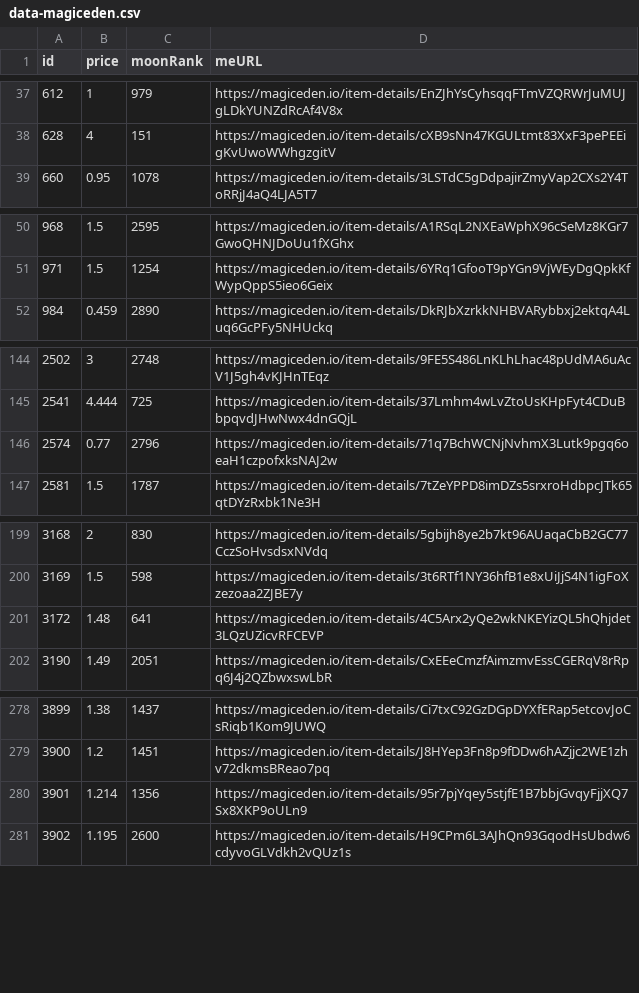
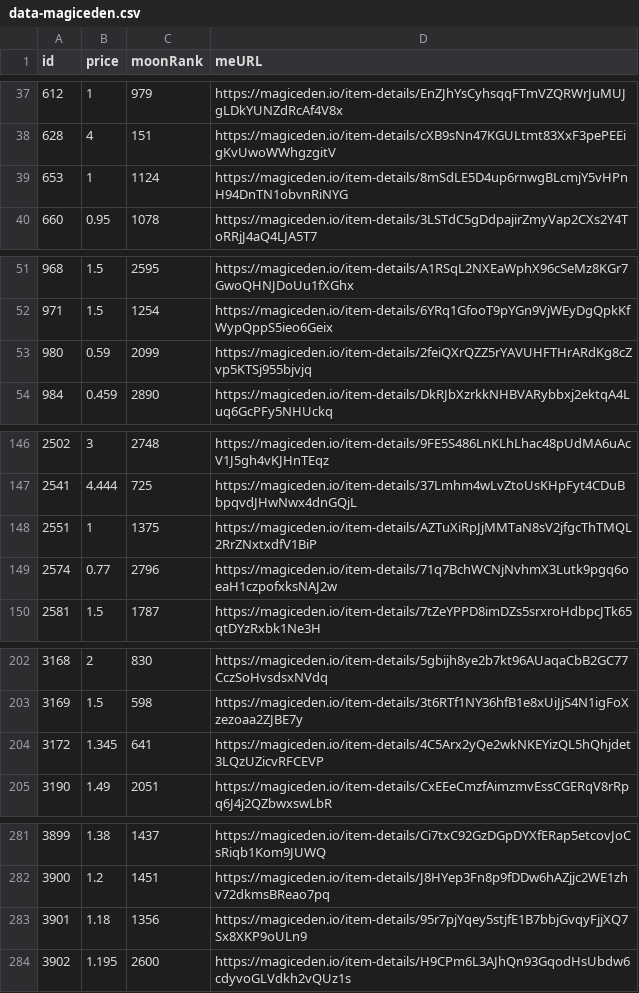
Before and after one commit to pgaspar/saibagang-monitor, a CSV file: data-magiceden.csv, drawn as a sheet; only a part is shown, gaps mark what is left out; the diff covers the shown part only.

Commit message:
Flat: latest data (2021-11-16T16:47:04.609Z) {   "date": "2021-11-16T16:47:04.609Z",   "files": [     {       "name": "data-magiceden.csv",       "deltaBytes": 277,       "source": "https://api-mainnet.magiceden.io/rpc/getListedNFTsByQuery?q=%7B%22%24match%22%3A%7B%22collectionSymbol%22%3A%22saiba_gang%22%7D%2C%22%24sort%22%3A%7B%22takerAmount%22%3A1%2C%22createdAt%22%3A-1%7D%7D"     },     {       "name": "data-solanart.csv",       "deltaBytes": 1,       "source": "https://qzlsklfacc.medianetwork.cloud/nft_for_sale?collection=saibagang"     },     {       "name": "picks-solanart.csv",       "deltaBytes": 1,       "source": "https://qzlsklfacc.medianetwork.cloud/nft_for_sale?collection=saibagang"     }   ] }

```diff
--- a/data-magiceden.csv
+++ b/data-magiceden.csv
@@ -38,2 +38,3 @@ id,price,moonRank,meURL
 628,4,151,https://magiceden.io/item-details/cXB9sNn47KGULtmt83XxF3pePEEigKvUwoWWhgzgitV
+653,1,1124,https://magiceden.io/item-details/8mSdLE5D4up6rnwgBLcmjY5vHPnH94DnTN1obvnRiNYG
 660,0.95,1078,https://magiceden.io/item-details/3LSTdC5gDdpajirZmyVap2CXs2Y4ToRRjJ4aQ4LJA5T7
@@ -51,2 +52,3 @@ id,price,moonRank,meURL
 971,1.5,1254,https://magiceden.io/item-details/6YRq1GfooT9pYGn9VjWEyDgQpkKfWypQppS5ieo6Geix
+980,0.59,2099,https://magiceden.io/item-details/2feiQXrQZZ5rYAVUHFTHrARdKg8cZvp5KTSj955bjvjq
 984,0.459,2890,https://magiceden.io/item-details/DkRJbXzrkkNHBVARybbxj2ektqA4Luq6GcPFy5NHUckq
@@ -145,2 +147,3 @@ id,price,moonRank,meURL
 2541,4.444,725,https://magiceden.io/item-details/37Lmhm4wLvZtoUsKHpFyt4CDuBbpqvdJHwNwx4dnGQjL
+2551,1,1375,https://magiceden.io/item-details/AZTuXiRpJjMMTaN8sV2jfgcThTMQL2RrZNxtxdfV1BiP
 2574,0.77,2796,https://magiceden.io/item-details/71q7BchWCNjNvhmX3Lutk9pgq6oeaH1czpofxksNAJ2w
@@ -200,3 +203,3 @@ id,price,moonRank,meURL
 3169,1.5,598,https://magiceden.io/item-details/3t6RTf1NY36hfB1e8xUiJjS4N1igFoXzezoaa2ZJBE7y
-3172,1.48,641,https://magiceden.io/item-details/4C5Arx2yQe2wkNKEYizQL5hQhjdet3LQzUZicvRFCEVP
+3172,1.345,641,https://magiceden.io/item-details/4C5Arx2yQe2wkNKEYizQL5hQhjdet3LQzUZicvRFCEVP
 3190,1.49,2051,https://magiceden.io/item-details/CxEEeCmzfAimzmvEssCGERqV8rRpq6J4j2QZbwxswLbR
@@ -279,3 +282,3 @@ id,price,moonRank,meURL
 3900,1.2,1451,https://magiceden.io/item-details/J8HYep3Fn8p9fDDw6hAZjjc2WE1zhv72dkmsBReao7pq
-3901,1.214,1356,https://magiceden.io/item-details/95r7pjYqey5stjfE1B7bbjGvqyFjjXQ7Sx8XKP9oULn9
+3901,1.18,1356,https://magiceden.io/item-details/95r7pjYqey5stjfE1B7bbjGvqyFjjXQ7Sx8XKP9oULn9
 3902,1.195,2600,https://magiceden.io/item-details/H9CPm6L3AJhQn93GqodHsUbdw6cdyvoGLVdkh2vQUz1s
```
Also changed, not shown: 1 edited cell elsewhere in this file, data-solanart.csv, picks-solanart.csv.
